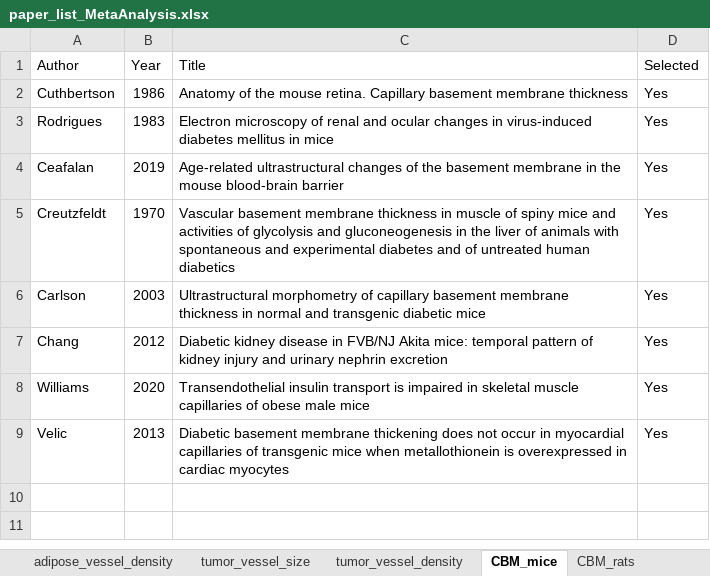
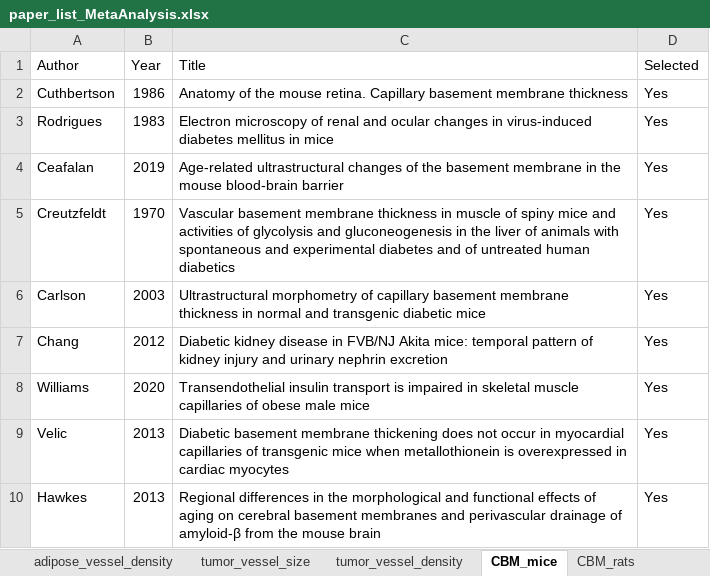
Before and after one commit to YunjeongLee/meta-analysis-for-VEGF-signaling, an Excel workbook: data/papers/paper_list_MetaAnalysis.xlsx, sheet CBM_mice, drawn as a sheet; values as stored, in another font and other column widths than the file's, no borders; the diff names each change by its address in the sheet, - before the commit and + after, or states it on an @@ line.

```diff
--- a/data/papers/paper_list_MetaAnalysis.xlsx (sheet CBM_mice)
+++ b/data/papers/paper_list_MetaAnalysis.xlsx (sheet CBM_mice)
+row 10: Hawkes | 2013 | Regional differences in the morphological and functional effects of aging on cerebral basement membranes and perivascular drainage of amyloid-β from the mouse brain | Yes
```
Also changed, not shown: sheet CBM_rats, sheet Kd_for_NRP1, sheet Kd_for_VEGFR1_and_VEGFR2.
